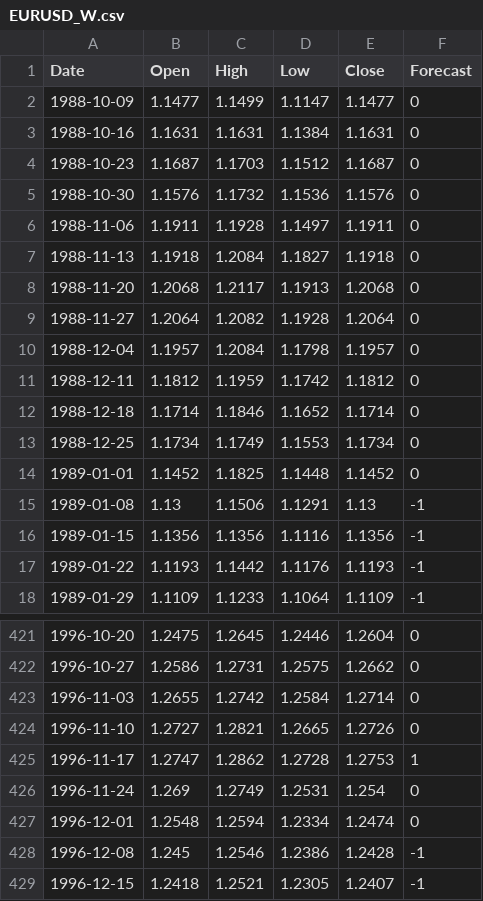
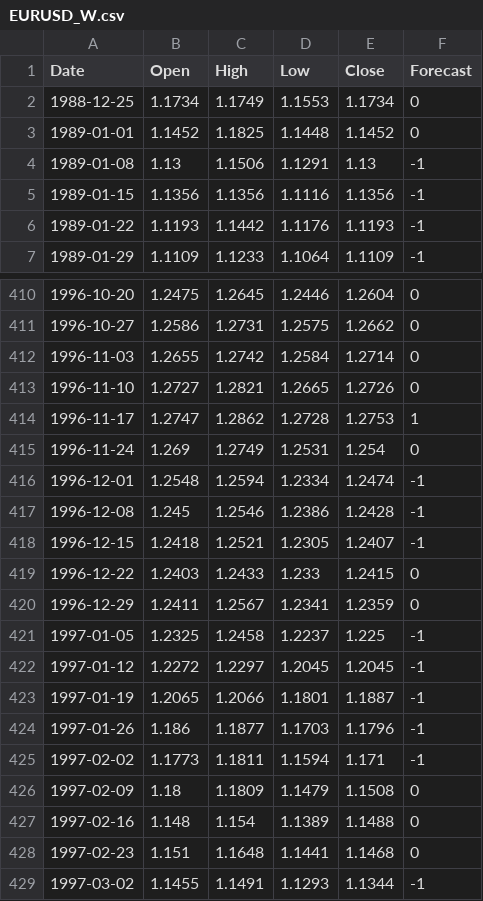
Before and after one commit to alfarasjb/SimpleAlgo, a CSV file: signals/forecasts/EURUSD_W.csv, drawn as a sheet; only a part is shown, gaps mark what is left out; the shorter side is filled out with more unchanged rows.

```diff
--- a/signals/forecasts/EURUSD_W.csv
+++ b/signals/forecasts/EURUSD_W.csv
@@ -1,13 +1,2 @@
 Date,Open,High,Low,Close,Forecast
-1988-10-09,1.1477,1.1499,1.1147,1.1477,0
-1988-10-16,1.1631,1.1631,1.1384,1.1631,0
-1988-10-23,1.1687,1.1703,1.1512,1.1687,0
-1988-10-30,1.1576,1.1732,1.1536,1.1576,0
-1988-11-06,1.1911,1.1928,1.1497,1.1911,0
-1988-11-13,1.1918,1.2084,1.1827,1.1918,0
-1988-11-20,1.2068,1.2117,1.1913,1.2068,0
-1988-11-27,1.2064,1.2082,1.1928,1.2064,0
-1988-12-04,1.1957,1.2084,1.1798,1.1957,0
-1988-12-11,1.1812,1.1959,1.1742,1.1812,0
-1988-12-18,1.1714,1.1846,1.1652,1.1714,0
 1988-12-25,1.1734,1.1749,1.1553,1.1734,0
@@ -426,3 +415,3 @@ Date,Open,High,Low,Close,Forecast
 1996-11-24,1.269,1.2749,1.2531,1.254,0
-1996-12-01,1.2548,1.2594,1.2334,1.2474,0
+1996-12-01,1.2548,1.2594,1.2334,1.2474,-1
 1996-12-08,1.245,1.2546,1.2386,1.2428,-1
```
Also changed, not shown: signals/forecasts/AUDUSD_W.csv, signals/forecasts/GBPUSD_W.csv, 5 other files.
